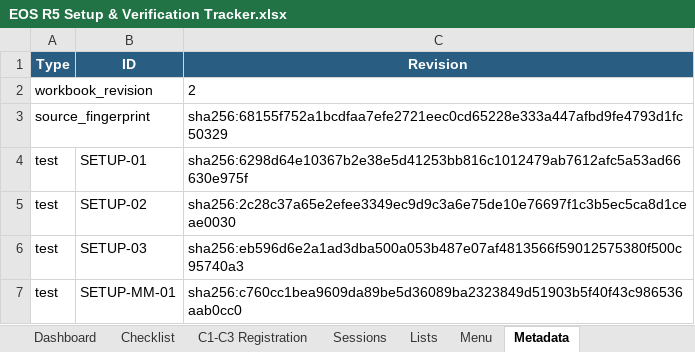
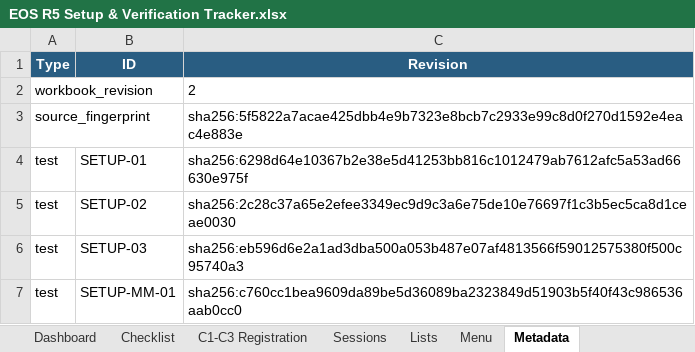
Before and after one commit to amballin/R5-Quick-Reference, an Excel workbook: docs/downloads/EOS R5 Setup & Verification Tracker.xlsx, sheet Metadata, drawn as a sheet; only a part is shown; values as stored, in another font and other column widths than the file's, no borders; the diff names each change by its address in the sheet, - before the commit and + after, or states it on an @@ line.

```diff
--- a/docs/downloads/EOS R5 Setup & Verification Tracker.xlsx (sheet Metadata)
+++ b/docs/downloads/EOS R5 Setup & Verification Tracker.xlsx (sheet Metadata)
-C3 (Revision): sha256:68155f752a1bcdfaa7efe2721eec0cd65228e333a447afbd9fe4793d1fc50329
+C3 (Revision): sha256:5f5822a7acae425dbb4e9b7323e8bcb7c2933e99c8d0f270d1592e4eac4e883e
```
Also changed, not shown: charts or pictures, docs/downloads/Subject Settings Matrix.xlsx, 33 other files.
